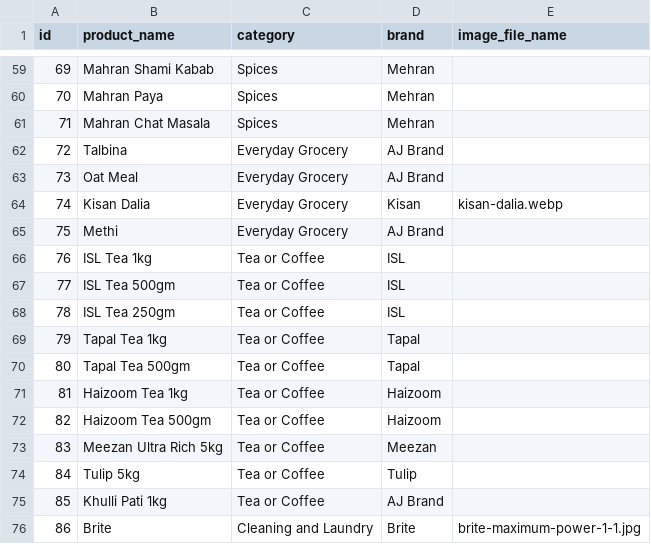
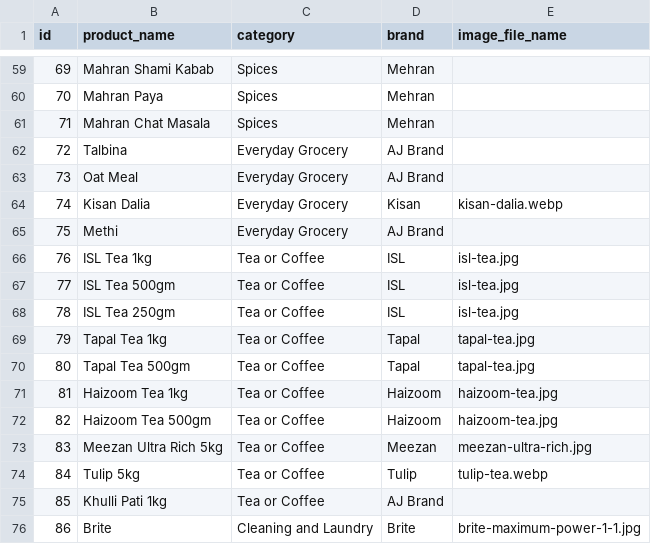
Before and after one commit to aligit56/ajmart, a CSV file: backend/data/product_images_template.csv, drawn as a sheet; only a part is shown, gaps mark what is left out.

Commit message:
Import and map size-free cropped tea images across all sizes (migration 008)

```diff
--- a/backend/data/product_images_template.csv
+++ b/backend/data/product_images_template.csv
@@ -65,11 +65,11 @@ id,product_name,category,brand,image_file_name
 "75","Methi","Everyday Grocery","AJ Brand",""
-"76","ISL Tea 1kg","Tea or Coffee","ISL",""
-"77","ISL Tea 500gm","Tea or Coffee","ISL",""
-"78","ISL Tea 250gm","Tea or Coffee","ISL",""
-"79","Tapal Tea 1kg","Tea or Coffee","Tapal",""
-"80","Tapal Tea 500gm","Tea or Coffee","Tapal",""
-"81","Haizoom Tea 1kg","Tea or Coffee","Haizoom",""
-"82","Haizoom Tea 500gm","Tea or Coffee","Haizoom",""
-"83","Meezan Ultra Rich 5kg","Tea or Coffee","Meezan",""
-"84","Tulip 5kg","Tea or Coffee","Tulip",""
+"76","ISL Tea 1kg","Tea or Coffee","ISL","isl-tea.jpg"
+"77","ISL Tea 500gm","Tea or Coffee","ISL","isl-tea.jpg"
+"78","ISL Tea 250gm","Tea or Coffee","ISL","isl-tea.jpg"
+"79","Tapal Tea 1kg","Tea or Coffee","Tapal","tapal-tea.jpg"
+"80","Tapal Tea 500gm","Tea or Coffee","Tapal","tapal-tea.jpg"
+"81","Haizoom Tea 1kg","Tea or Coffee","Haizoom","haizoom-tea.jpg"
+"82","Haizoom Tea 500gm","Tea or Coffee","Haizoom","haizoom-tea.jpg"
+"83","Meezan Ultra Rich 5kg","Tea or Coffee","Meezan","meezan-ultra-rich.jpg"
+"84","Tulip 5kg","Tea or Coffee","Tulip","tulip-tea.webp"
 "85","Khulli Pati 1kg","Tea or Coffee","AJ Brand",""
```
Also changed, not shown: 14 other files.
